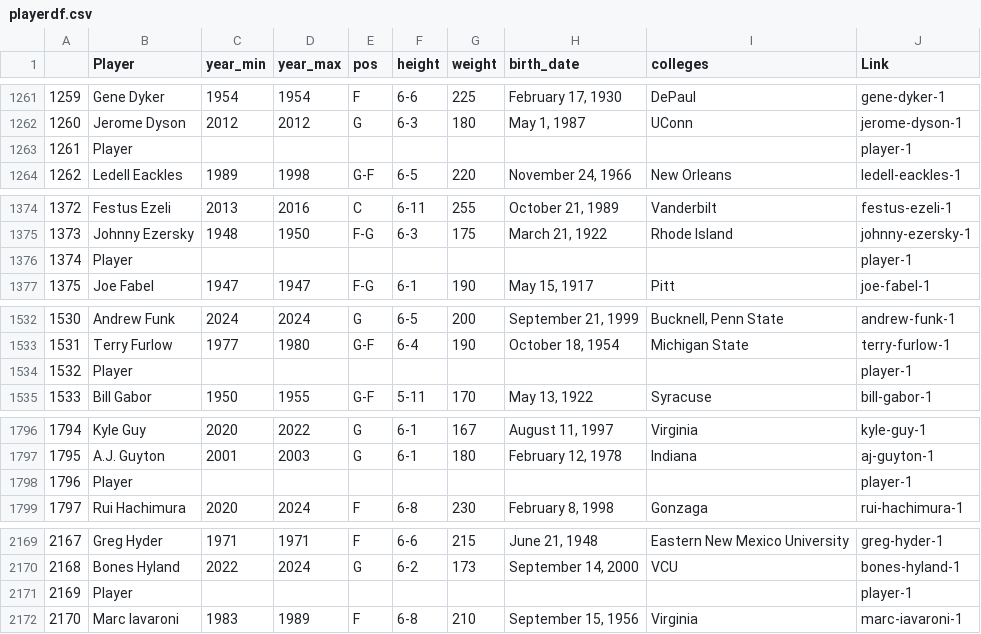
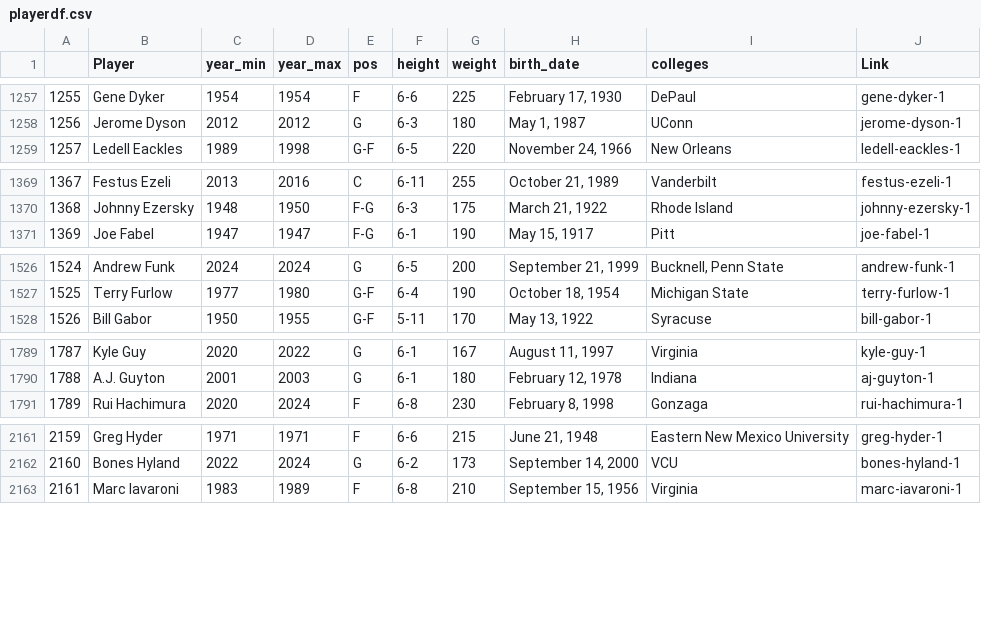
Before and after one commit to fedelosio99/Nba_Draft_Coder, a CSV file: playerdf.csv, drawn as a sheet; only a part is shown, gaps mark what is left out; the diff covers the shown part only; the diff names each change by its address in the sheet, - before the commit and + after, or states it on an @@ line.

```diff
--- a/playerdf.csv
+++ b/playerdf.csv
@@ column A renumbered from row 2 down @@
-row 1263: 1261 | Player |  |  |  |  |  |  |  | player-1
-row 1376: 1374 | Player |  |  |  |  |  |  |  | player-1
-row 1534: 1532 | Player |  |  |  |  |  |  |  | player-1
-row 1798: 1796 | Player |  |  |  |  |  |  |  | player-1
-row 2171: 2169 | Player |  |  |  |  |  |  |  | player-1
```
Also changed, not shown: 21 removed rows elsewhere in this file.
